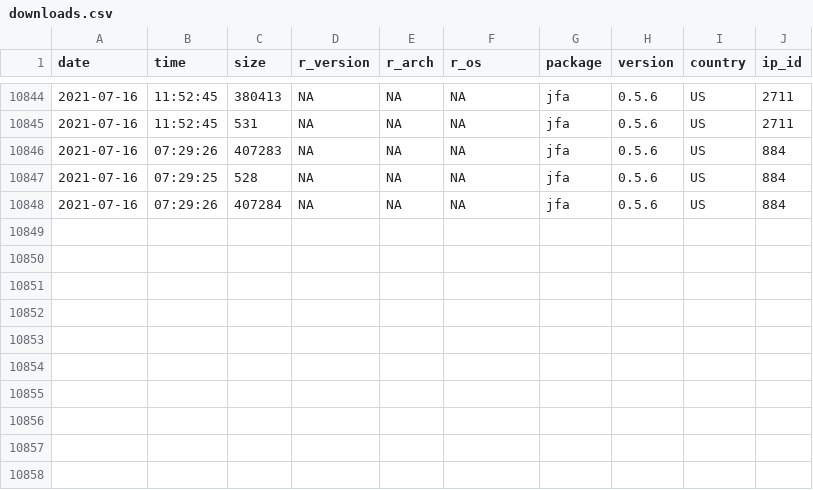
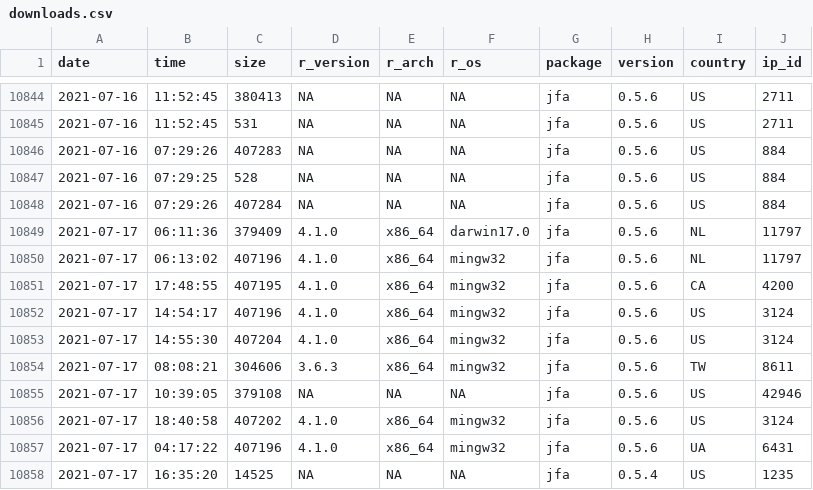
Before and after one commit to koenderks/jfa, a CSV file: man/figures/readme/worldmap/downloads.csv, drawn as a sheet; only a part is shown, gaps mark what is left out; the diff names each change by its address in the sheet, - before the commit and + after, or states it on an @@ line.

Commit message:
Package statistics update for 2021-07-19

```diff
--- a/man/figures/readme/worldmap/downloads.csv
+++ b/man/figures/readme/worldmap/downloads.csv
+row 10849: 2021-07-17 | 06:11:36 | 379409 | 4.1.0 | x86_64 | darwin17.0 | jfa | 0.5.6 | NL | 11797
+row 10850: 2021-07-17 | 06:13:02 | 407196 | 4.1.0 | x86_64 | mingw32 | jfa | 0.5.6 | NL | 11797
+row 10851: 2021-07-17 | 17:48:55 | 407195 | 4.1.0 | x86_64 | mingw32 | jfa | 0.5.6 | CA | 4200
+row 10852: 2021-07-17 | 14:54:17 | 407196 | 4.1.0 | x86_64 | mingw32 | jfa | 0.5.6 | US | 3124
+row 10853: 2021-07-17 | 14:55:30 | 407204 | 4.1.0 | x86_64 | mingw32 | jfa | 0.5.6 | US | 3124
+row 10854: 2021-07-17 | 08:08:21 | 304606 | 3.6.3 | x86_64 | mingw32 | jfa | 0.5.6 | TW | 8611
+row 10855: 2021-07-17 | 10:39:05 | 379108 | NA | NA | NA | jfa | 0.5.6 | US | 42946
+row 10856: 2021-07-17 | 18:40:58 | 407202 | 4.1.0 | x86_64 | mingw32 | jfa | 0.5.6 | US | 3124
+row 10857: 2021-07-17 | 04:17:22 | 407196 | 4.1.0 | x86_64 | mingw32 | jfa | 0.5.6 | UA | 6431
+row 10858: 2021-07-17 | 16:35:20 | 14525 | NA | NA | NA | jfa | 0.5.4 | US | 1235
```
Also changed, not shown: 1 other file.
